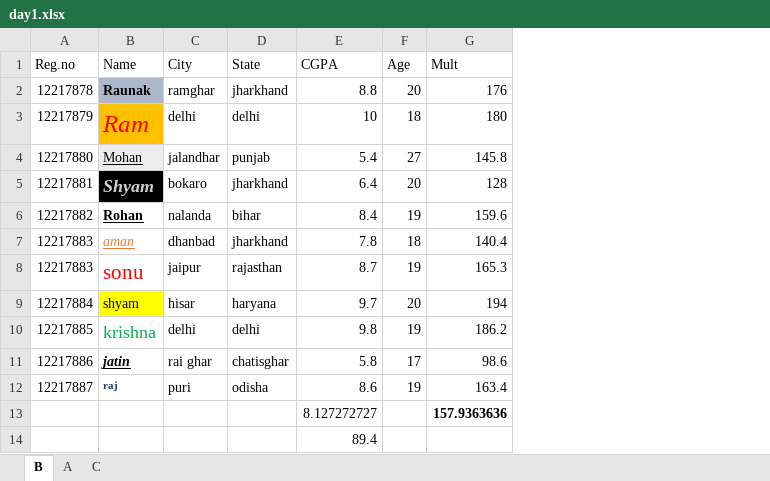
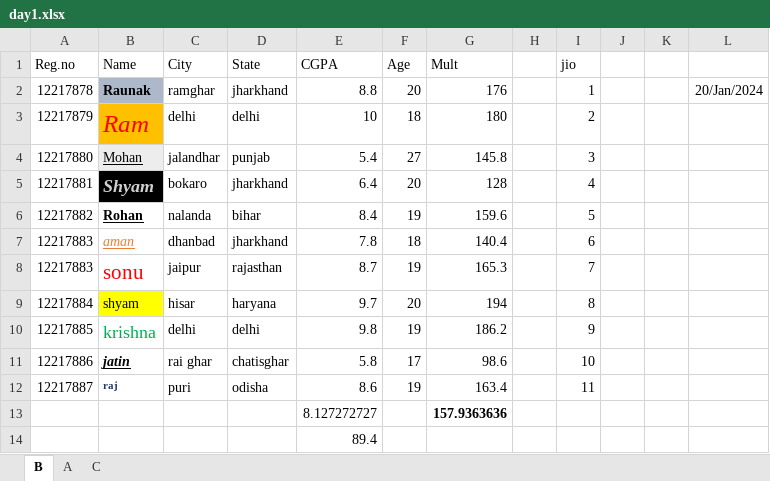
Before and after one commit to sonukumarbksce1204/Excel_in_class, an Excel workbook: 12 jan/day1.xlsx, sheet B, drawn as a sheet; values as stored, in another font and other column widths than the file's, no borders; table styles not drawn; the diff names each change by its address in the sheet, - before the commit and + after, or states it on an @@ line.

```diff
--- a/12 jan/day1.xlsx (sheet B)
+++ b/12 jan/day1.xlsx (sheet B)
+column H, empty
+column I (jio), rows 2-12: 1 | 2 | 3 | 4 | 5 | 6 | 7 | 8 | 9 | 10 | 11
+column J, empty
+column K, empty
+column L, row 2: 20/Jan/2024
```
Also changed, not shown: 18 jan/DAY2JAN18.xlsx, 3 other files.
